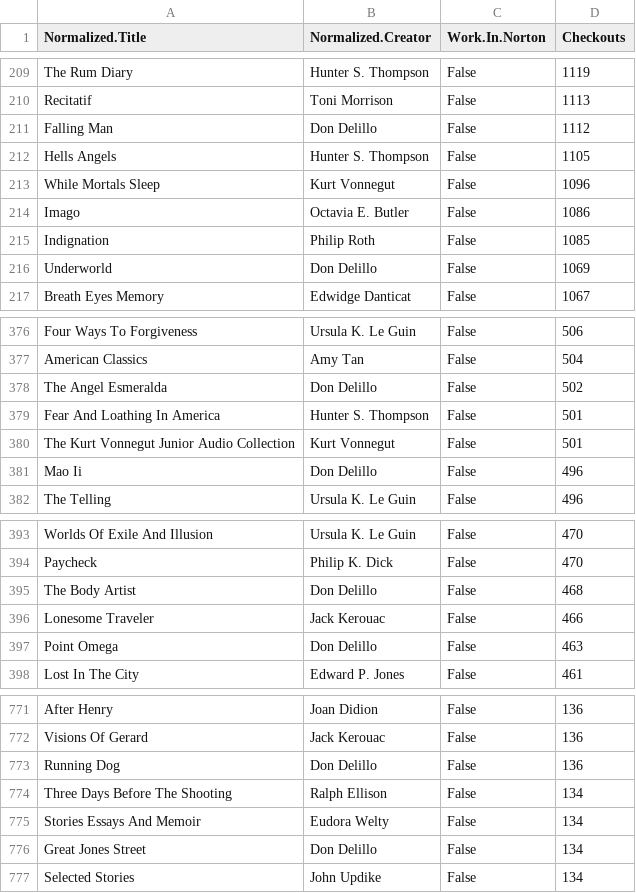
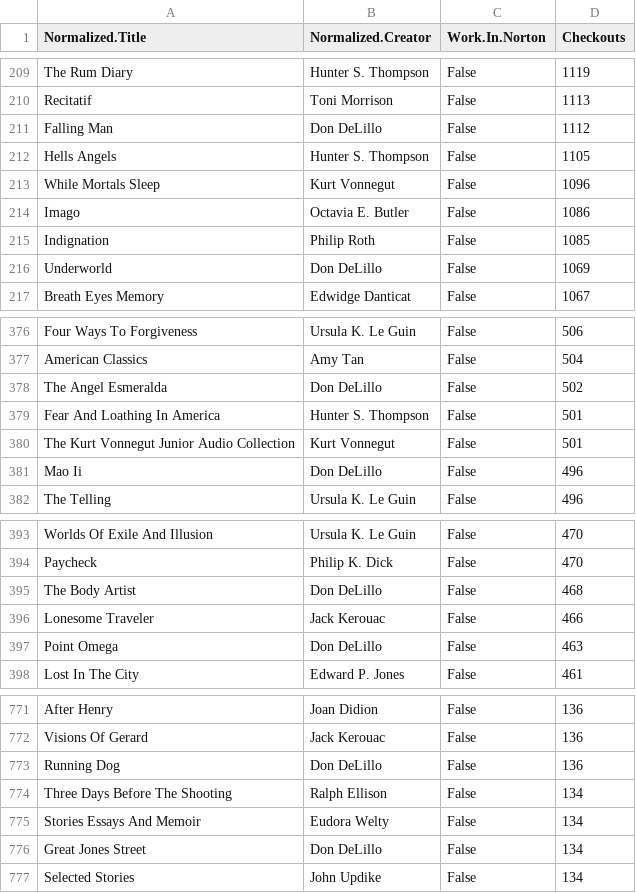
Before and after one commit to melaniewalsh/whats-seattle-reading, a CSV file: data/aggregated-checkouts-title-authors.csv, drawn as a sheet; only a part is shown, gaps mark what is left out; the diff covers the shown part only.

```diff
--- a/data/aggregated-checkouts-title-authors.csv
+++ b/data/aggregated-checkouts-title-authors.csv
@@ -210,3 +210,3 @@ The Rum Diary,Hunter S. Thompson,False,1119
 Recitatif,Toni Morrison,False,1113
-Falling Man,Don Delillo,False,1112
+Falling Man,Don DeLillo,False,1112
 Hells Angels,Hunter S. Thompson,False,1105
@@ -215,3 +215,3 @@ Imago,Octavia E. Butler,False,1086
 Indignation,Philip Roth,False,1085
-Underworld,Don Delillo,False,1069
+Underworld,Don DeLillo,False,1069
 Breath Eyes Memory,Edwidge Danticat,False,1067
@@ -377,6 +377,6 @@ Four Ways To Forgiveness,Ursula K. Le Guin,False,506
 American Classics,Amy Tan,False,504
-The Angel Esmeralda,Don Delillo,False,502
+The Angel Esmeralda,Don DeLillo,False,502
 Fear And Loathing In America,Hunter S. Thompson,False,501
 The Kurt Vonnegut Junior Audio Collection,Kurt Vonnegut,False,501
-Mao Ii,Don Delillo,False,496
+Mao Ii,Don DeLillo,False,496
 The Telling,Ursula K. Le Guin,False,496
@@ -394,5 +394,5 @@ Worlds Of Exile And Illusion,Ursula K. Le Guin,False,470
 Paycheck,Philip K. Dick,False,470
-The Body Artist,Don Delillo,False,468
+The Body Artist,Don DeLillo,False,468
 Lonesome Traveler,Jack Kerouac,False,466
-Point Omega,Don Delillo,False,463
+Point Omega,Don DeLillo,False,463
 Lost In The City,Edward P. Jones,False,461
@@ -772,6 +772,6 @@ After Henry,Joan Didion,False,136
 Visions Of Gerard,Jack Kerouac,False,136
-Running Dog,Don Delillo,False,136
+Running Dog,Don DeLillo,False,136
 Three Days Before The Shooting,Ralph Ellison,False,134
 Stories Essays And Memoir,Eudora Welty,False,134
-Great Jones Street,Don Delillo,False,134
+Great Jones Street,Don DeLillo,False,134
 Selected Stories,John Updike,False,134
```
Also changed, not shown: 14 edited cells elsewhere in this file, 11 other files.
